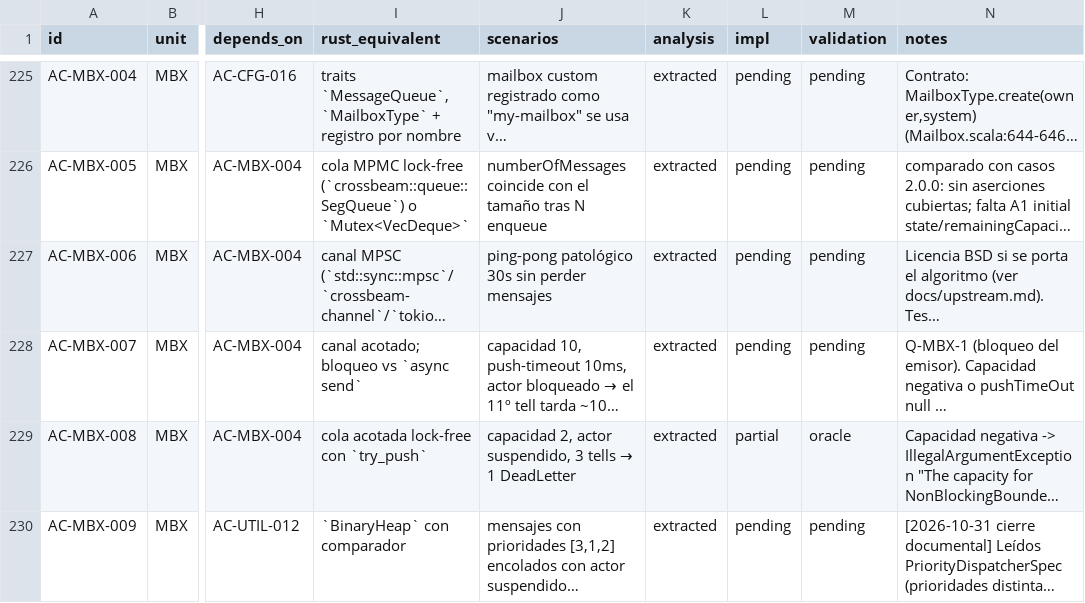
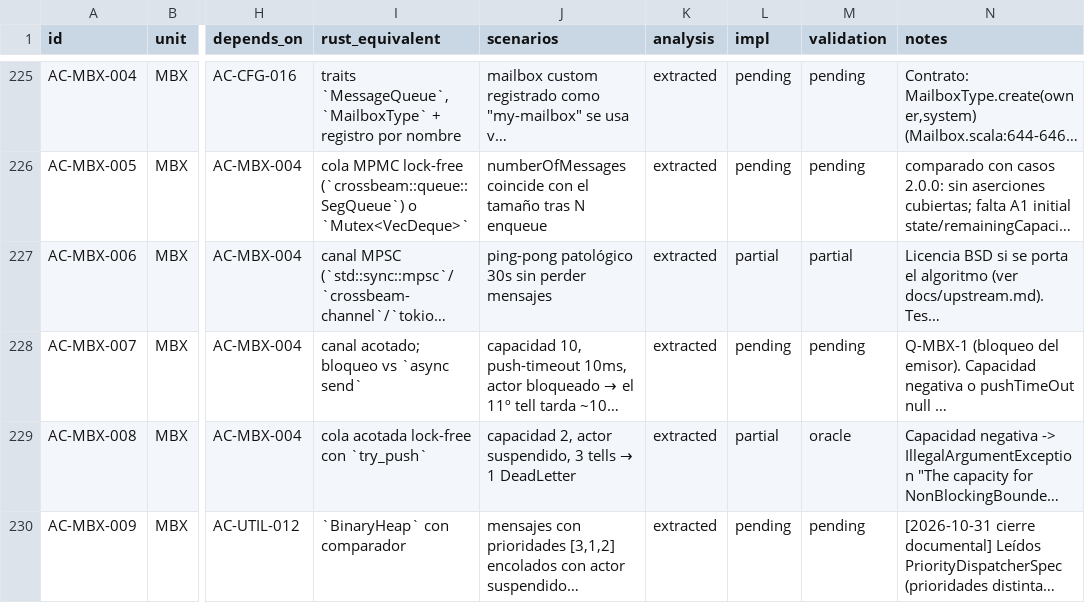
Before and after one commit to getsyntegrity/rakka, a TSV file: docs/inventory/actor-classic.tsv, drawn as a sheet; only a part is shown, gaps mark what is left out; long unchanged cells end in …; the diff names each change by its address in the sheet, - before the commit and + after, or states it on an @@ line.

```diff
--- a/docs/inventory/actor-classic.tsv
+++ b/docs/inventory/actor-classic.tsv
-L227 (impl): pending
+L227 (impl): partial
-M227 (validation): pending
+M227 (validation): partial
```
Also changed, not shown: cases/coverage.tsv, cases/oracle-case-ids.tsv, 18 other files.
